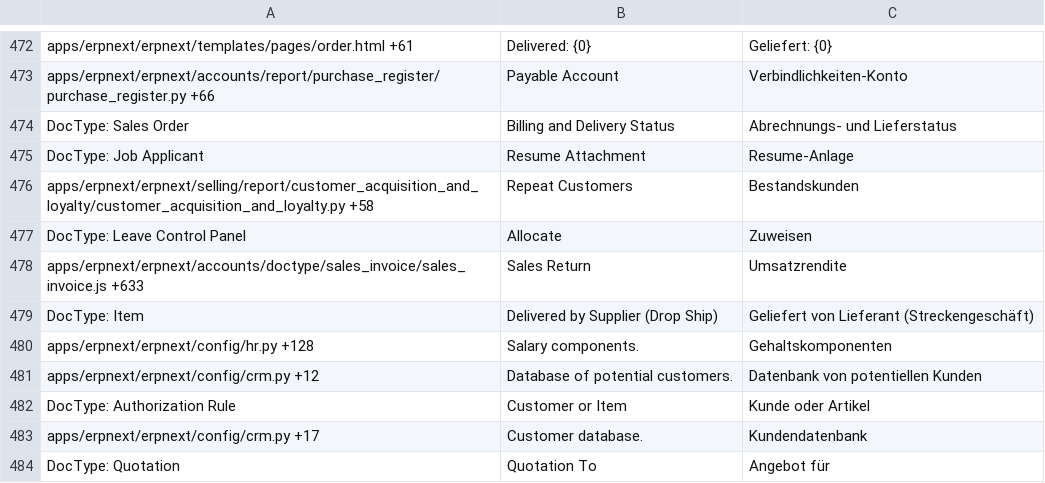
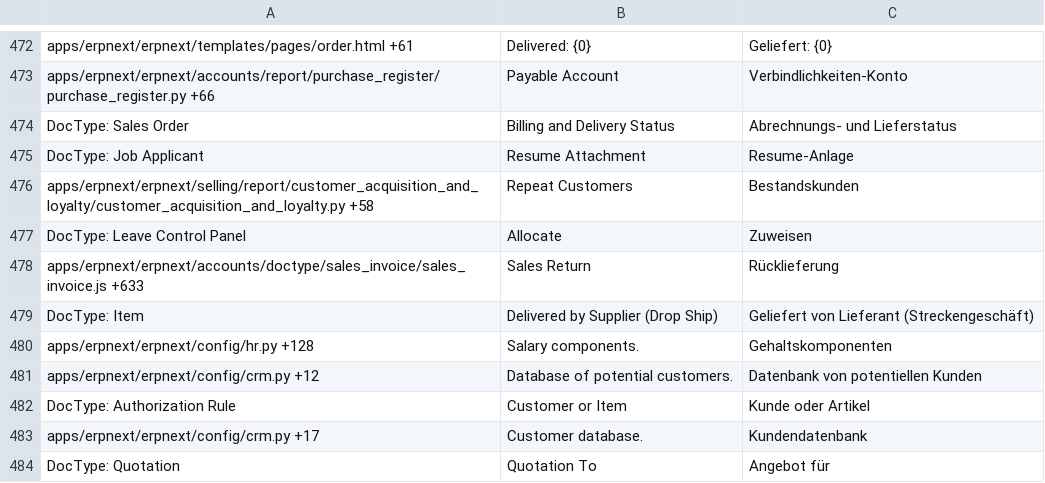
Before and after one commit to techyst-net/nexyst, a CSV file: erpnext/translations/de.csv, drawn as a sheet; only a part is shown, gaps mark what is left out.

Commit message:
[fix] [hot] german translation for Sales Return = Rücklieferung

```diff
--- a/erpnext/translations/de.csv
+++ b/erpnext/translations/de.csv
@@ -483,3 +483,3 @@ apps/erpnext/erpnext/selling/report/customer_acquisition_and_loyalty/customer_ac
 DocType: Leave Control Panel,Allocate,Zuweisen
-apps/erpnext/erpnext/accounts/doctype/sales_invoice/sales_invoice.js +633,Sales Return,Umsatzrendite
+apps/erpnext/erpnext/accounts/doctype/sales_invoice/sales_invoice.js +633,Sales Return,Rücklieferung
 DocType: Item,Delivered by Supplier (Drop Ship),Geliefert von Lieferant (Streckengeschäft)
```
